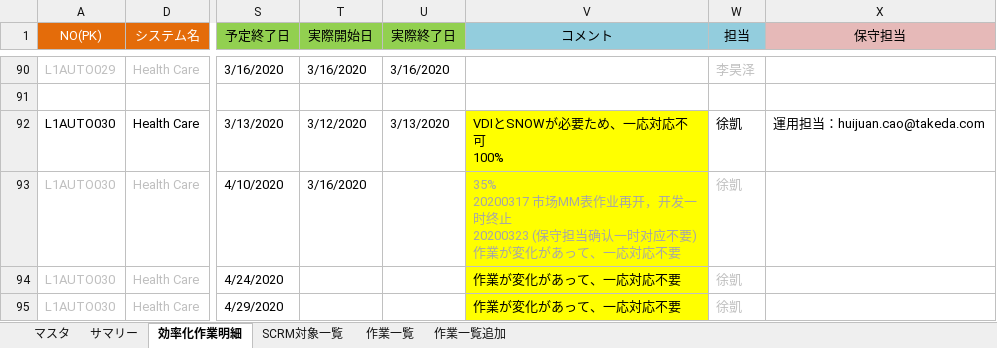
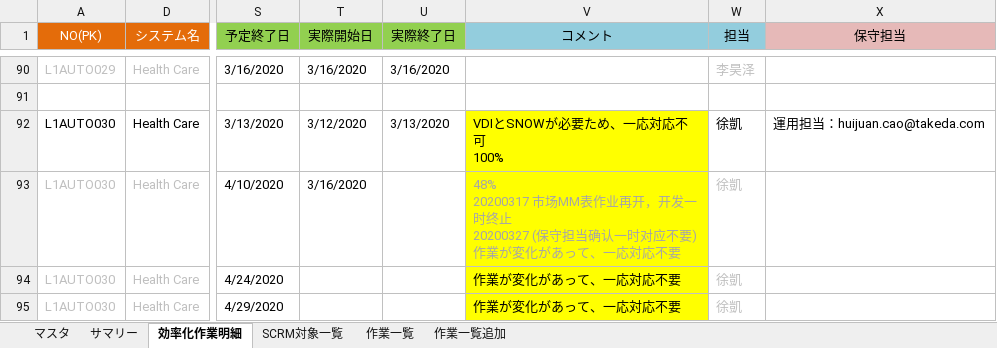
Before and after one commit to liliad1/takeda-doc, an Excel workbook: TAKEDA_WorkItemList-WBS.xlsx, sheet 効率化作業明細, drawn as a sheet; only a part is shown, gaps mark what is left out; values as stored, in another font and other column widths than the file's, no borders; ↵ is a line break in a cell; the diff names each change by its address in the sheet, - before the commit and + after, or states it on an @@ line.

Commit message:
kai.a.xu

```diff
--- a/TAKEDA_WorkItemList-WBS.xlsx (sheet 効率化作業明細)
+++ b/TAKEDA_WorkItemList-WBS.xlsx (sheet 効率化作業明細)
-V93 (コメント): 35% ↵ 20200317 市场MM表作业再开，开发一时终止 ↵ 20200323 (保守担…
+V93 (コメント): 48% ↵ 20200317 市场MM表作业再开，开发一时终止 ↵ 20200327 (保守担…
```
